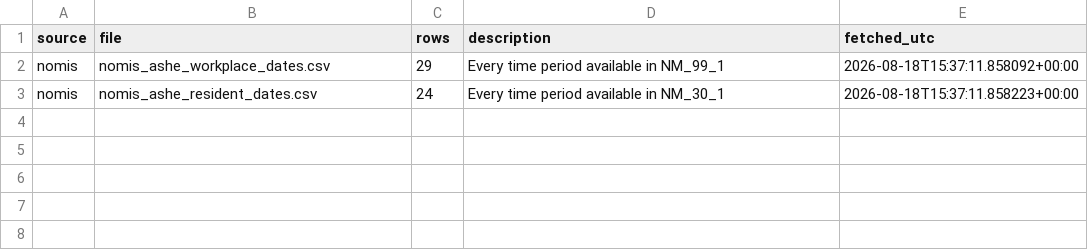
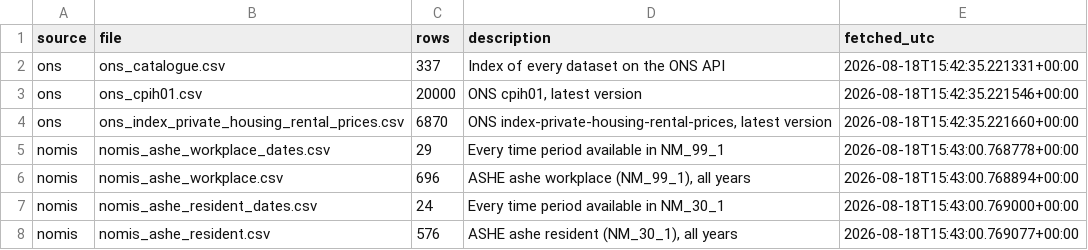
Before and after one commit to zf00593/SCAR, a CSV file: data/_manifest.csv, drawn as a sheet.

```diff
--- a/data/_manifest.csv
+++ b/data/_manifest.csv
@@ -1,3 +1,8 @@
 source,file,rows,description,fetched_utc
-nomis,nomis_ashe_workplace_dates.csv,29,Every time period available in NM_99_1,2026-08-18T15:37:11.858092+00:00
-nomis,nomis_ashe_resident_dates.csv,24,Every time period available in NM_30_1,2026-08-18T15:37:11.858223+00:00
+ons,ons_catalogue.csv,337,Index of every dataset on the ONS API,2026-08-18T15:42:35.221331+00:00
+ons,ons_cpih01.csv,20000,"ONS cpih01, latest version",2026-08-18T15:42:35.221546+00:00
+ons,ons_index_private_housing_rental_prices.csv,6870,"ONS index-private-housing-rental-prices, latest version",2026-08-18T15:42:35.221660+00:00
+nomis,nomis_ashe_workplace_dates.csv,29,Every time period available in NM_99_1,2026-08-18T15:43:00.768778+00:00
+nomis,nomis_ashe_workplace.csv,696,"ASHE ashe workplace (NM_99_1), all years",2026-08-18T15:43:00.768894+00:00
+nomis,nomis_ashe_resident_dates.csv,24,Every time period available in NM_30_1,2026-08-18T15:43:00.769000+00:00
+nomis,nomis_ashe_resident.csv,576,"ASHE ashe resident (NM_30_1), all years",2026-08-18T15:43:00.769077+00:00
```
Also changed, not shown: 5 other files.
